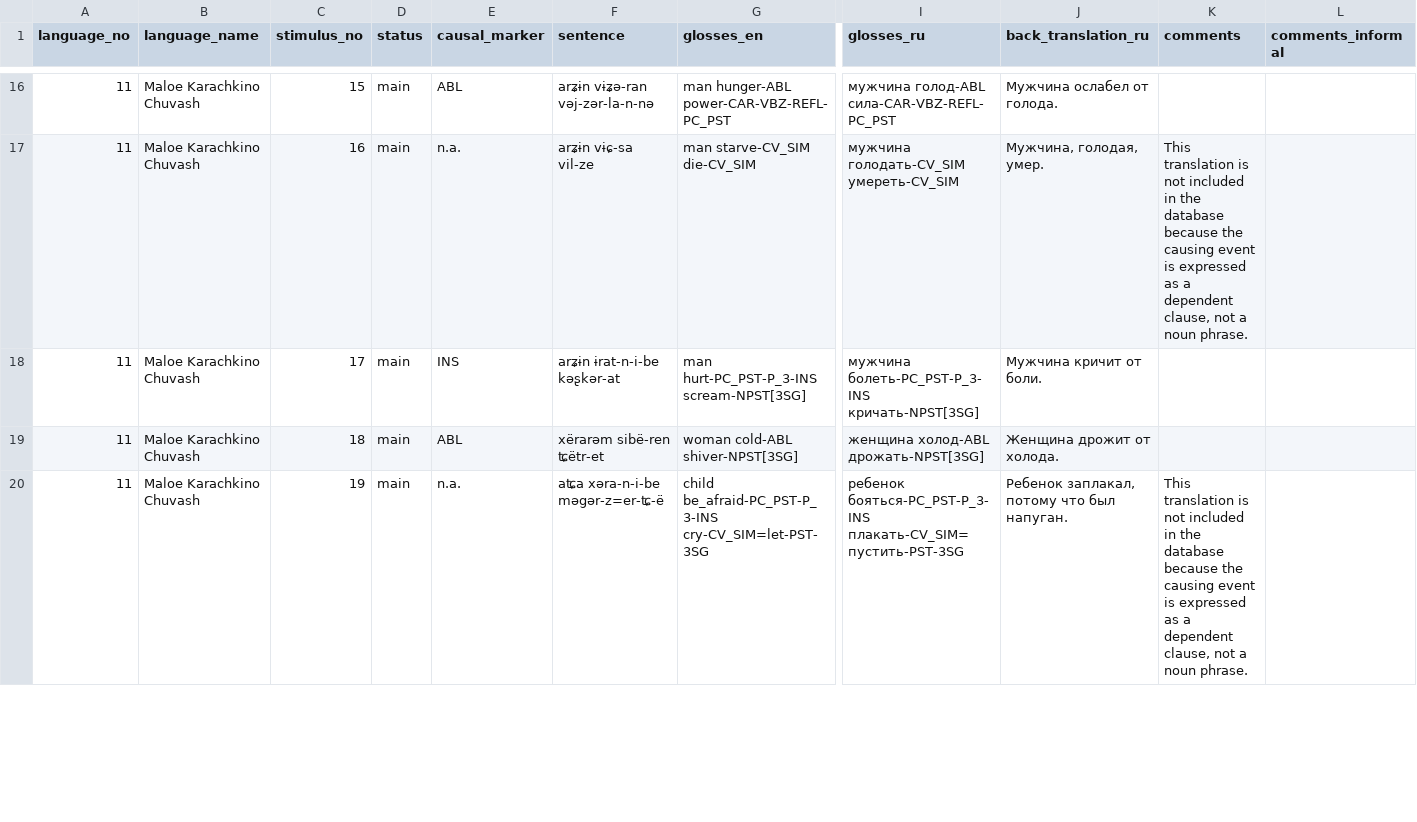
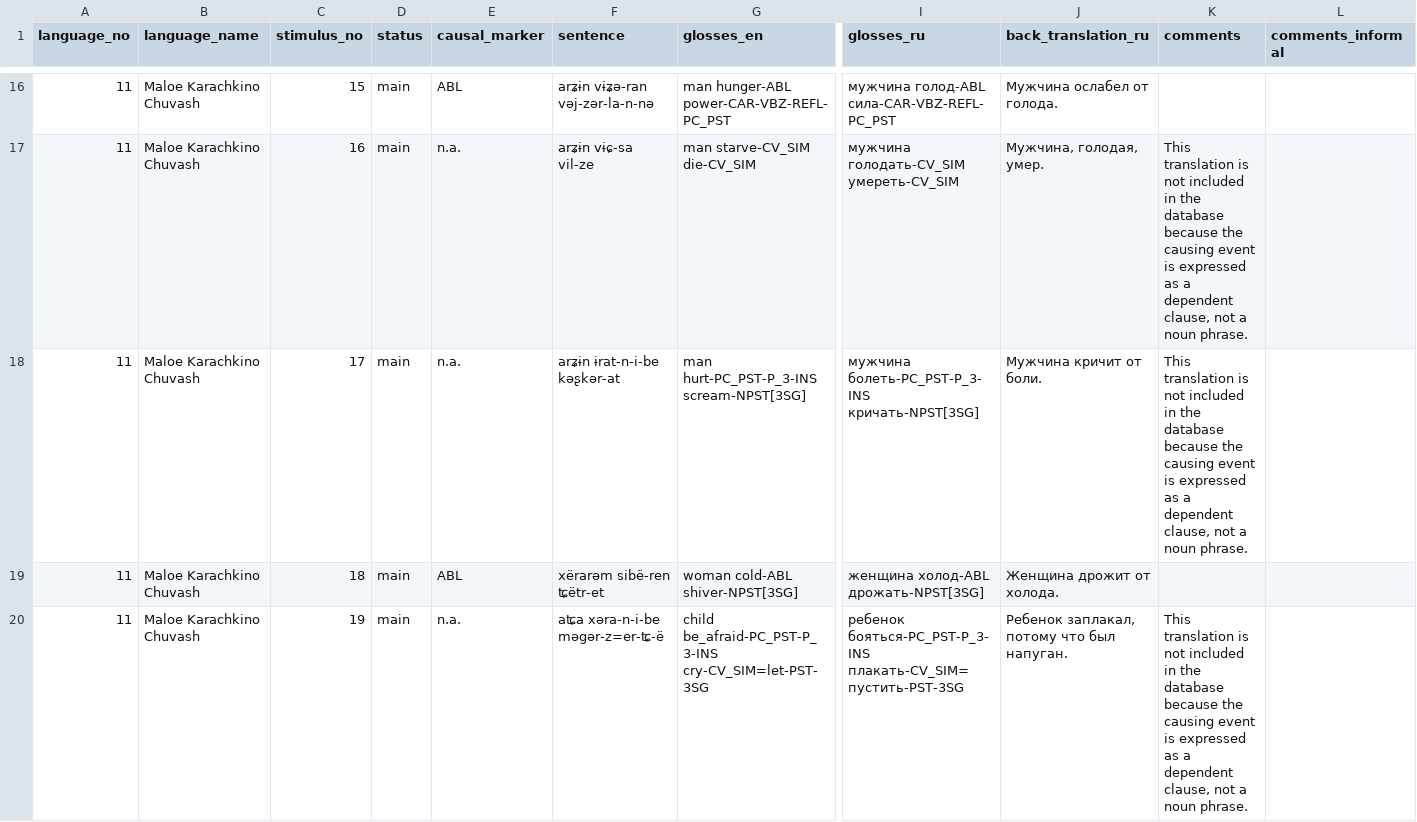
Before and after one commit to macleginn/nocacoda, a CSV file: data/Maloe_Karachkino_Chuvash_data.csv, drawn as a sheet; only a part is shown, gaps mark what is left out; the diff names each change by its address in the sheet, - before the commit and + after, or states it on an @@ line.

Commit message:
Add files via upload

```diff
--- a/data/Maloe_Karachkino_Chuvash_data.csv
+++ b/data/Maloe_Karachkino_Chuvash_data.csv
-E18 (causal_marker): INS
+E18 (causal_marker): n.a.
-K18 (comments): (empty)
+K18 (comments): This translation is not included in the database because the causing event is expressed as a dependent clause, not a noun phrase.
```
